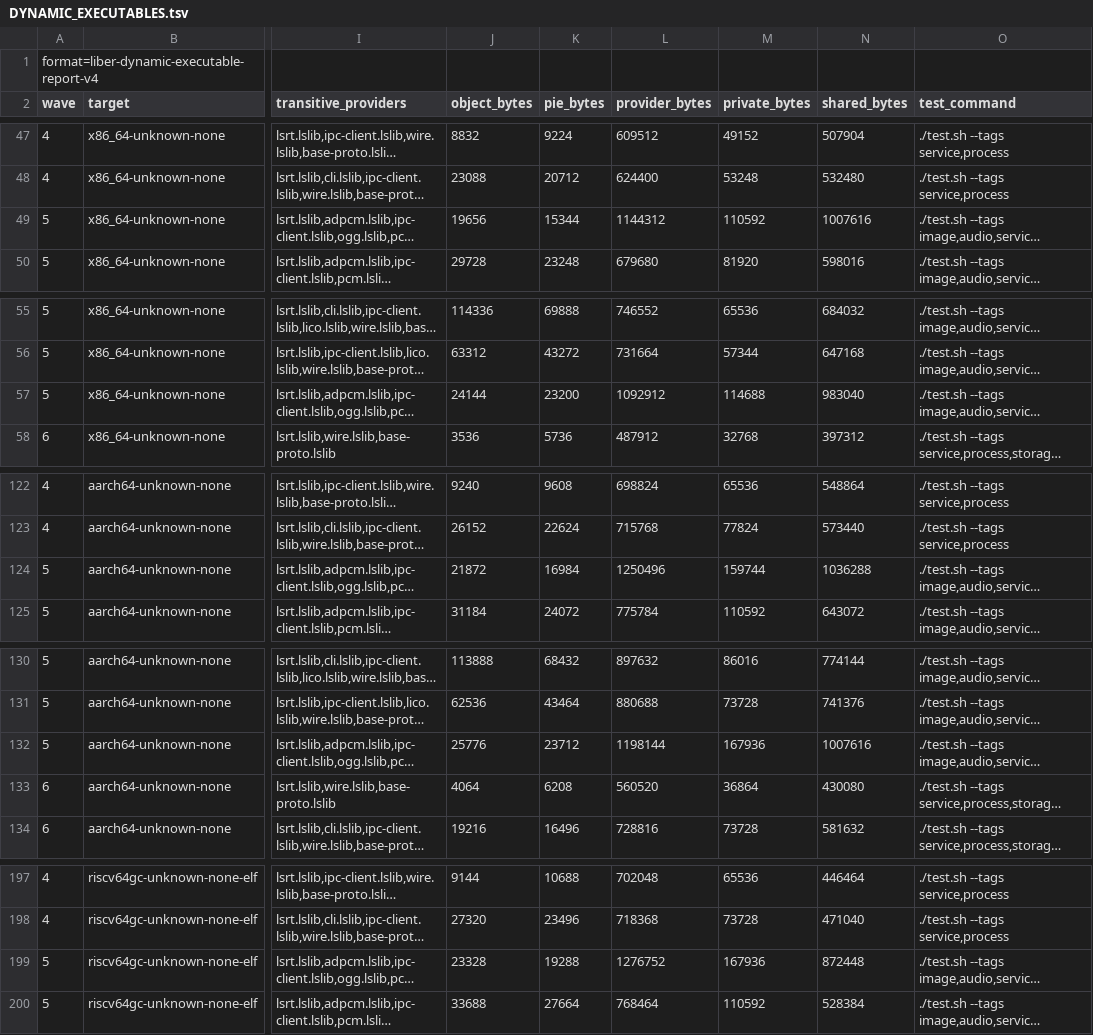
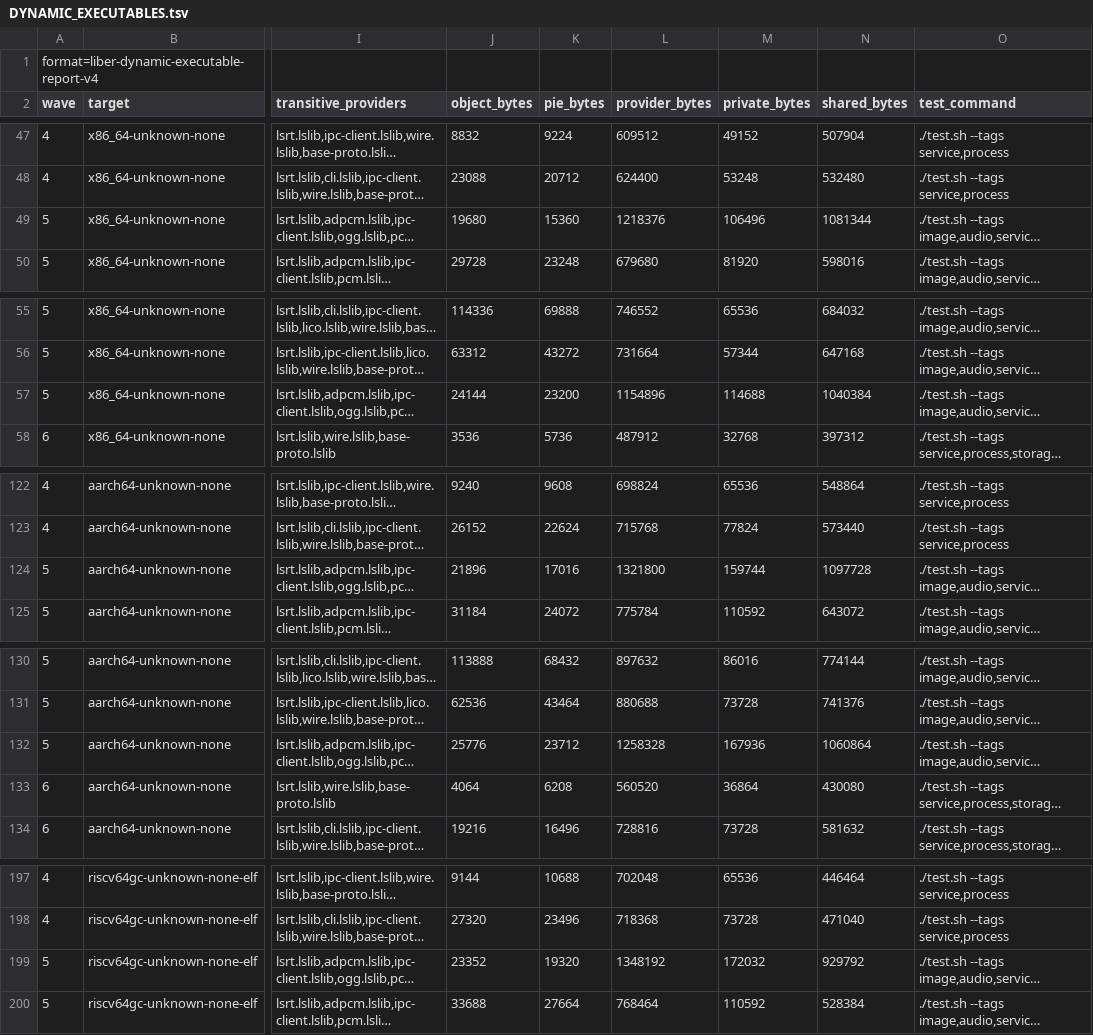
Before and after one commit to libersoft-org/libersystem, a TSV file: docs/DYNAMIC_EXECUTABLES.tsv, drawn as a sheet; only a part is shown, gaps mark what is left out; long unchanged cells end in …; the diff covers the shown part only; the diff names each change by its address in the sheet, - before the commit and + after, or states it on an @@ line.

```diff
--- a/docs/DYNAMIC_EXECUTABLES.tsv
+++ b/docs/DYNAMIC_EXECUTABLES.tsv
-J49 (object_bytes): 19656
+J49 (object_bytes): 19680
-K49 (pie_bytes): 15344
+K49 (pie_bytes): 15360
-L49 (provider_bytes): 1144312
+L49 (provider_bytes): 1218376
-M49 (private_bytes): 110592
+M49 (private_bytes): 106496
-N49 (shared_bytes): 1007616
+N49 (shared_bytes): 1081344
-L57 (provider_bytes): 1092912
+L57 (provider_bytes): 1154896
-N57 (shared_bytes): 983040
+N57 (shared_bytes): 1040384
-J124 (object_bytes): 21872
+J124 (object_bytes): 21896
-K124 (pie_bytes): 16984
+K124 (pie_bytes): 17016
-L124 (provider_bytes): 1250496
+L124 (provider_bytes): 1321800
-N124 (shared_bytes): 1036288
+N124 (shared_bytes): 1097728
-L132 (provider_bytes): 1198144
+L132 (provider_bytes): 1258328
-N132 (shared_bytes): 1007616
+N132 (shared_bytes): 1060864
-J199 (object_bytes): 23328
+J199 (object_bytes): 23352
-K199 (pie_bytes): 19288
+K199 (pie_bytes): 19320
-L199 (provider_bytes): 1276752
+L199 (provider_bytes): 1348192
-M199 (private_bytes): 167936
+M199 (private_bytes): 172032
-N199 (shared_bytes): 872448
+N199 (shared_bytes): 929792
```
Also changed, not shown: 2 edited cells elsewhere in this file, docs/DYNAMIC_IMAGE.tsv, docs/DYNAMIC_WAVES.tsv, 25 other files.
